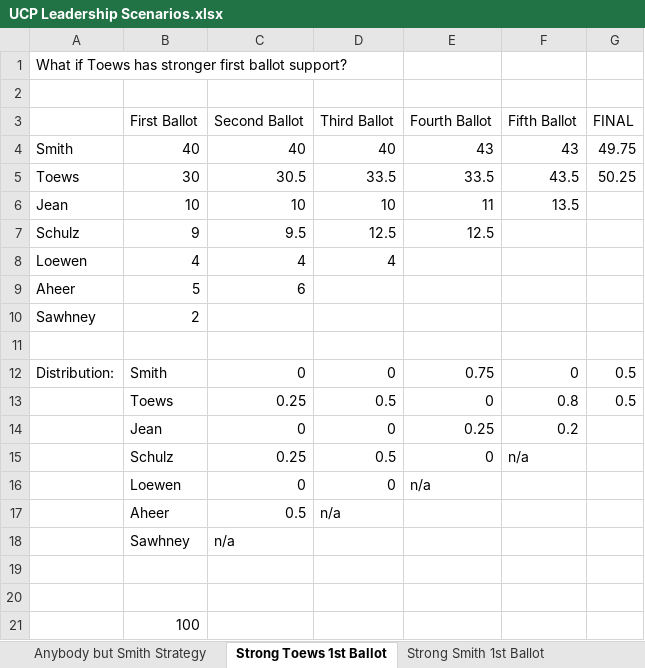
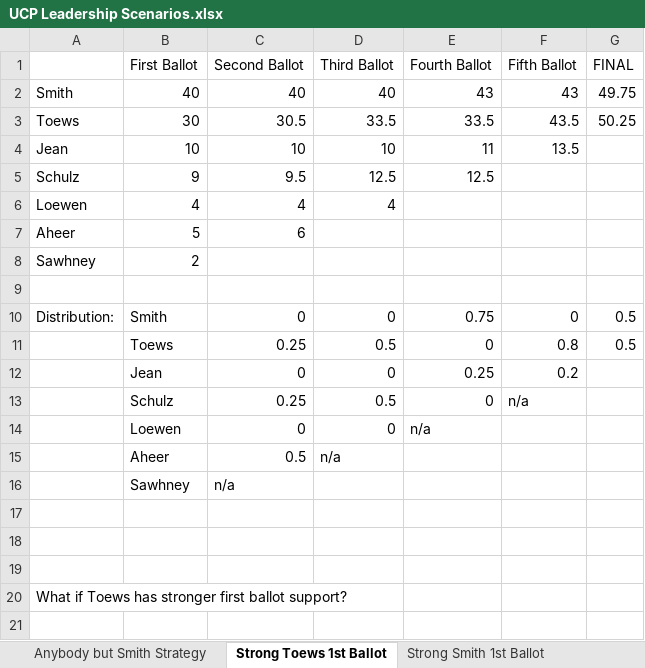
Before and after one commit to alex-ondrus/ucp-leadership-sankeys, an Excel workbook: UCP Leadership Scenarios.xlsx, sheet Strong Toews 1st Ballot, drawn as a sheet; values as stored, in another font and other column widths than the file's, no borders; charts and pictures not drawn; removed rows and columns are numbered as before the commit, all else as after; the diff names each change by its address in the sheet, - before the commit and + after, or states it on an @@ line.

```diff
--- a/UCP Leadership Scenarios.xlsx (sheet Strong Toews 1st Ballot)
+++ b/UCP Leadership Scenarios.xlsx (sheet Strong Toews 1st Ballot)
-row 2: (empty)
-B19 (First Ballot): 100
+B19 (First Ballot): (empty)
@@ row 1 moved to row 20: What if Toews has stronger first ballot … @@
```
Also changed, not shown: sheet Base Model Declining Subsequent, sheet Anybody but Smith Strategy, sheet Aheer Overperforms Expectations, sheet Aheer REALLY Overperforms, sheet Base Model - Downgrade Smith, sheet Strong Smith 1st Ballot, 1 more sheet, other sheet tabs, formulas that keep their value, charts or pictures, 13 other files.
